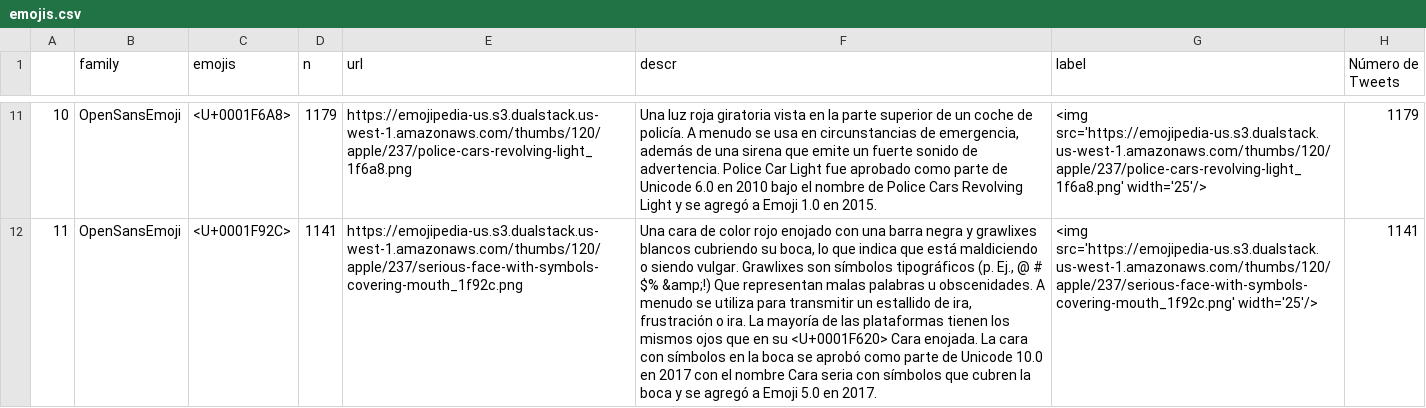
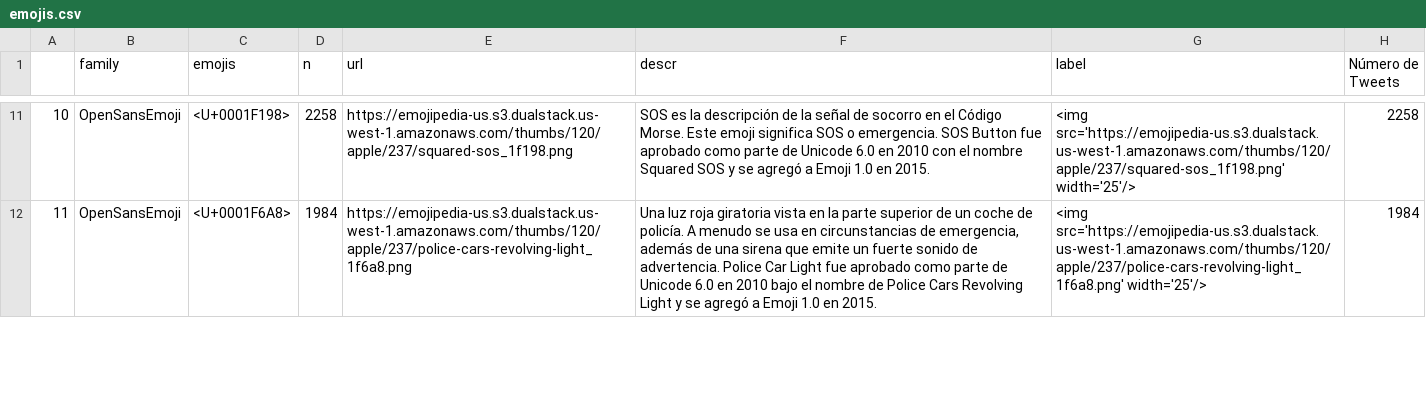
Before and after one commit to Parametria/COVID-19-Opinion, a CSV file: 01_datos/emojis.csv, drawn as a sheet; only a part is shown, gaps mark what is left out; the diff covers the shown part only; the diff names each change by its address in the sheet, - before the commit and + after, or states it on an @@ line.

Commit message:
emojis050520

```diff
--- a/01_datos/emojis.csv
+++ b/01_datos/emojis.csv
-C11 (emojis): <U+0001F6A8>
+C11 (emojis): <U+0001F198>
-D11 (n): 1179
+D11 (n): 2258
-E11 (url): https://emojipedia-us.s3.dualstack.us-west-1.amazonaws.com/thumbs/120/apple/237/police-cars-revolving-light_1f6a8.png
+E11 (url): https://emojipedia-us.s3.dualstack.us-west-1.amazonaws.com/thumbs/120/apple/237/squared-sos_1f198.png
-F11 (descr): Una luz roja giratoria vista en la parte superior de un coche de policía. A menudo se usa en circunstancias de emergencia, además de una sirena que emite un fuerte sonido de advertencia. Police Car Light fue aprobado como parte de Unicode 6.0 en 2010 bajo el nombre de Police Cars Revolving Light y se…
+F11 (descr): SOS es la descripción de la señal de socorro en el Código Morse. Este emoji significa SOS o emergencia. SOS Button fue aprobado como parte de Unicode 6.0 en 2010 con el nombre Squared SOS y se…
-G11 (label): <img src='https://emojipedia-us.s3.dualstack.us-west-1.amazonaws.com/thumbs/120/apple/237/police-cars-revolving-light_1f6a8.png' width='25'/>
+G11 (label): <img src='https://emojipedia-us.s3.dualstack.us-west-1.amazonaws.com/thumbs/120/apple/237/squared-sos_1f198.png' width='25'/>
-H11 (Número de Tweets): 1179
+H11 (Número de Tweets): 2258
-C12 (emojis): <U+0001F92C>
+C12 (emojis): <U+0001F6A8>
-D12 (n): 1141
+D12 (n): 1984
-E12 (url): https://emojipedia-us.s3.dualstack.us-west-1.amazonaws.com/thumbs/120/apple/237/serious-face-with-symbols-covering-mouth_1f92c.png
+E12 (url): https://emojipedia-us.s3.dualstack.us-west-1.amazonaws.com/thumbs/120/apple/237/police-cars-revolving-light_1f6a8.png
-F12 (descr): Una cara de color rojo enojado con una barra negra y grawlixes blancos cubriendo su boca, lo que indica que está maldiciendo o siendo vulgar. Grawlixes son símbolos tipográficos (p. Ej., @ # $% &amp;!) Que representan malas palabras u obscenidades. A menudo se utiliza para transmitir un estallido de ira, frustración o ira. La mayoría de las plataformas tienen los mismos ojos que en su <U+0001F620> Cara enojada. La cara con símbolos en la boca se aprobó como parte de Unicode 10.0 en 2017 con el nombre Cara seria con símbolos que cubren la boca y se agregó a Emoji 5.0 en 2017.
+F12 (descr): Una luz roja giratoria vista en la parte superior de un coche de policía. A menudo se usa en circunstancias de emergencia, además de una sirena que emite un fuerte sonido de advertencia. Police Car Light fue aprobado como parte de Unicode 6.0 en 2010 bajo el nombre de Police Cars Revolving Light y se agregó a Emoji 1.0 en 2015.
-G12 (label): <img src='https://emojipedia-us.s3.dualstack.us-west-1.amazonaws.com/thumbs/120/apple/237/serious-face-with-symbols-covering-mouth_1f92c.png' width='25'/>
+G12 (label): <img src='https://emojipedia-us.s3.dualstack.us-west-1.amazonaws.com/thumbs/120/apple/237/police-cars-revolving-light_1f6a8.png' width='25'/>
-H12 (Número de Tweets): 1141
+H12 (Número de Tweets): 1984
```
Also changed, not shown: 170 edited cells elsewhere in this file, 1 other file.
